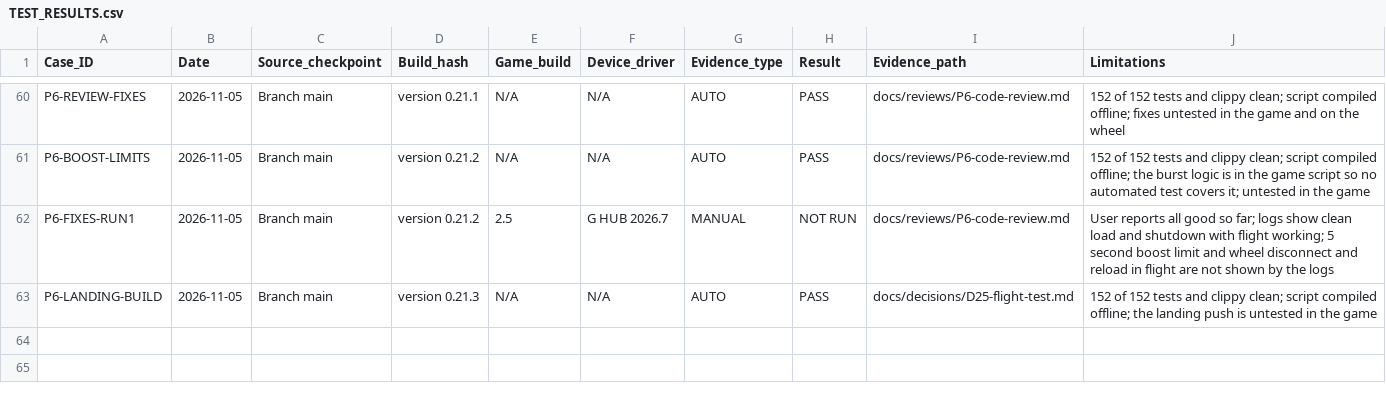
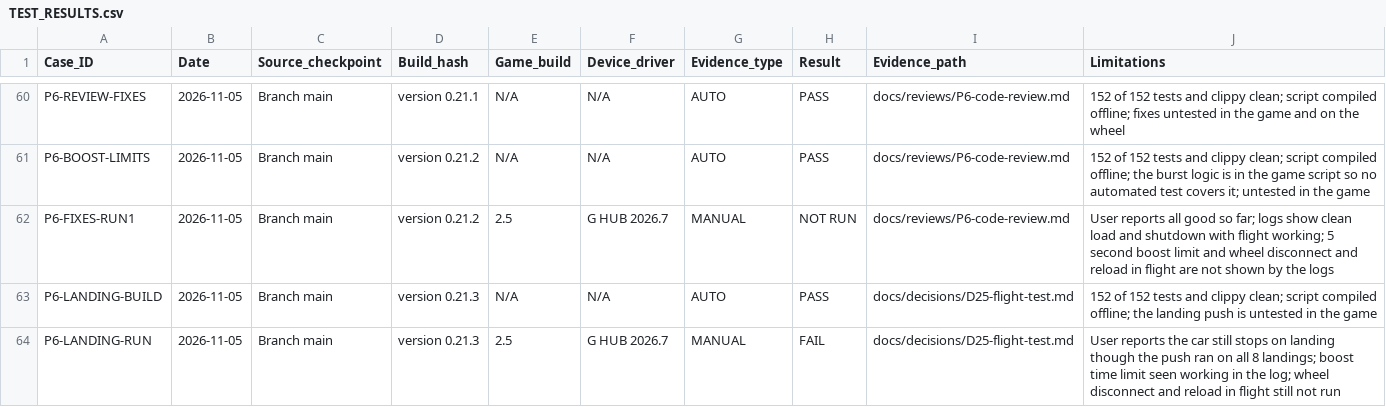
Before and after one commit to iainbryden/night-wheel, a CSV file: evidence/TEST_RESULTS.csv, drawn as a sheet; only a part is shown, gaps mark what is left out.

Commit message:
Record the landing speed test and boost limit result

```diff
--- a/evidence/TEST_RESULTS.csv
+++ b/evidence/TEST_RESULTS.csv
@@ -63 +63,2 @@ P6-FIXES-RUN1,2026-11-05,Branch main,version 0.21.2,2.5,G HUB 2026.7,MANUAL,NOT
 P6-LANDING-BUILD,2026-11-05,Branch main,version 0.21.3,N/A,N/A,AUTO,PASS,docs/decisions/D25-flight-test.md,152 of 152 tests and clippy clean; script compiled offline; the landing push is untested in the game
+P6-LANDING-RUN,2026-11-05,Branch main,version 0.21.3,2.5,G HUB 2026.7,MANUAL,FAIL,docs/decisions/D25-flight-test.md,User reports the car still stops on landing though the push ran on all 8 landings; boost time limit seen working in the log; wheel disconnect and reload in flight still not run
```
Also changed, not shown: 4 other files.
